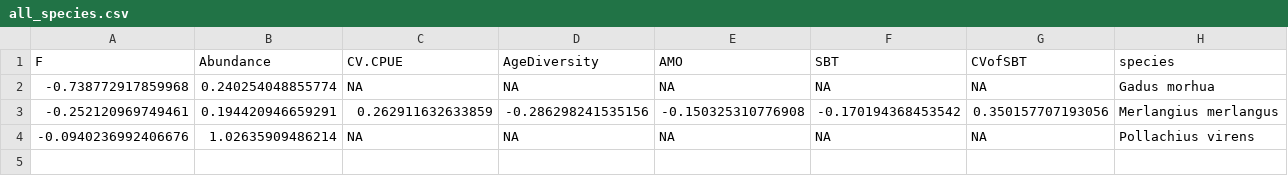
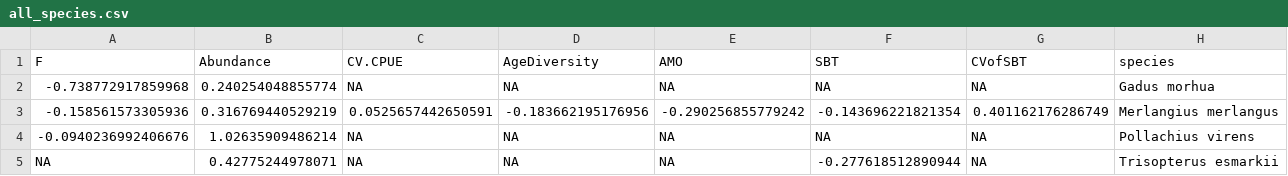
Before and after one commit to snakepowerpoint/SpatialVariability, a CSV file: output/robustness_test/Abundance_sig_detrend_F/all_species.csv, drawn as a sheet.

Commit message:
update robustness test based on one-sided Student's t-test

```diff
--- a/output/robustness_test/Abundance_sig_detrend_F/all_species.csv
+++ b/output/robustness_test/Abundance_sig_detrend_F/all_species.csv
@@ -2,3 +2,4 @@
 -0.738772917859968,0.240254048855774,NA,NA,NA,NA,NA,"Gadus morhua"
--0.252120969749461,0.194420946659291,0.262911632633859,-0.286298241535156,-0.150325310776908,-0.170194368453542,0.350157707193056,"Merlangius merlangus"
+-0.158561573305936,0.316769440529219,0.0525657442650591,-0.183662195176956,-0.290256855779242,-0.143696221821354,0.401162176286749,"Merlangius merlangus"
 -0.0940236992406676,1.02635909486214,NA,NA,NA,NA,NA,"Pollachius virens"
+NA,0.42775244978071,NA,NA,NA,-0.277618512890944,NA,"Trisopterus esmarkii"
```
Also changed, not shown: output/robustness_test/Abundance_sig_detrend_F/Gadus morhua_each_lag.csv, output/robustness_test/Abundance_sig_detrend_F/Merlangius merlangus_each_lag.csv, 13 other files.
